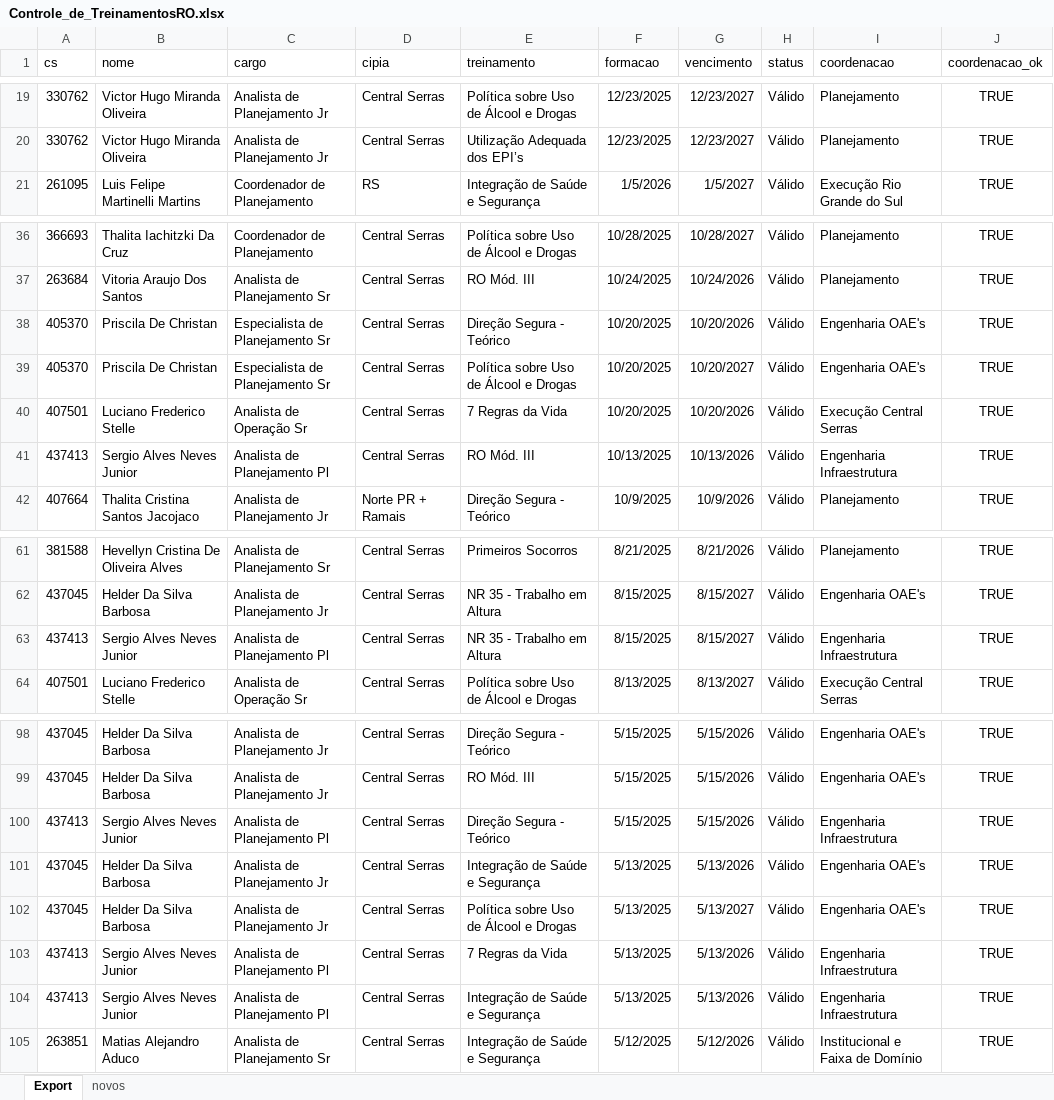
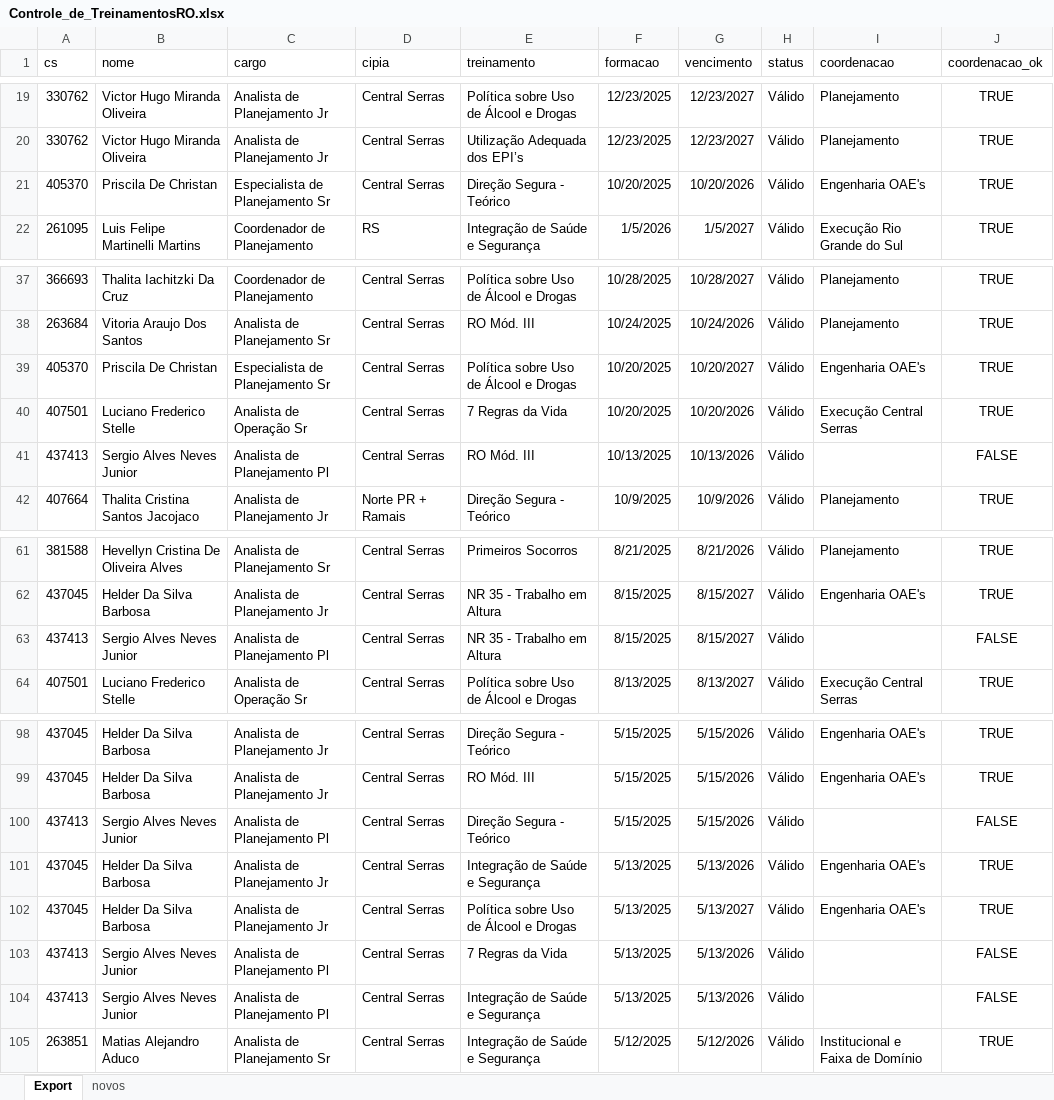
Before and after one commit to vitorcerqueira/BotGestaoDefeitos, an Excel workbook: site-treinamentos-sharepoint/Controle_de_TreinamentosRO.xlsx, sheet Export, drawn as a sheet; only a part is shown, gaps mark what is left out; values as stored, in another font and other column widths than the file's, no borders; table styles not drawn; the diff names each change by its address in the sheet, - before the commit and + after, or states it on an @@ line.

```diff
--- a/site-treinamentos-sharepoint/Controle_de_TreinamentosRO.xlsx (sheet Export)
+++ b/site-treinamentos-sharepoint/Controle_de_TreinamentosRO.xlsx (sheet Export)
@@ row 38 moved to row 21: 405370 @@
-I41 (coordenacao): Engenharia Infraestrutura
+I41 (coordenacao): (empty)
-J41 (coordenacao_ok): TRUE
+J41 (coordenacao_ok): FALSE
-I63 (coordenacao): Engenharia Infraestrutura
+I63 (coordenacao): (empty)
-J63 (coordenacao_ok): TRUE
+J63 (coordenacao_ok): FALSE
-I100 (coordenacao): Engenharia Infraestrutura
+I100 (coordenacao): (empty)
-J100 (coordenacao_ok): TRUE
+J100 (coordenacao_ok): FALSE
-I103:I104 (coordenacao): Engenharia Infraestrutura
+I103:I104 (coordenacao): (empty)
-J103:J104 (coordenacao_ok): TRUE
+J103:J104 (coordenacao_ok): FALSE
```
Also changed, not shown: sheet novos, 2 other files.
